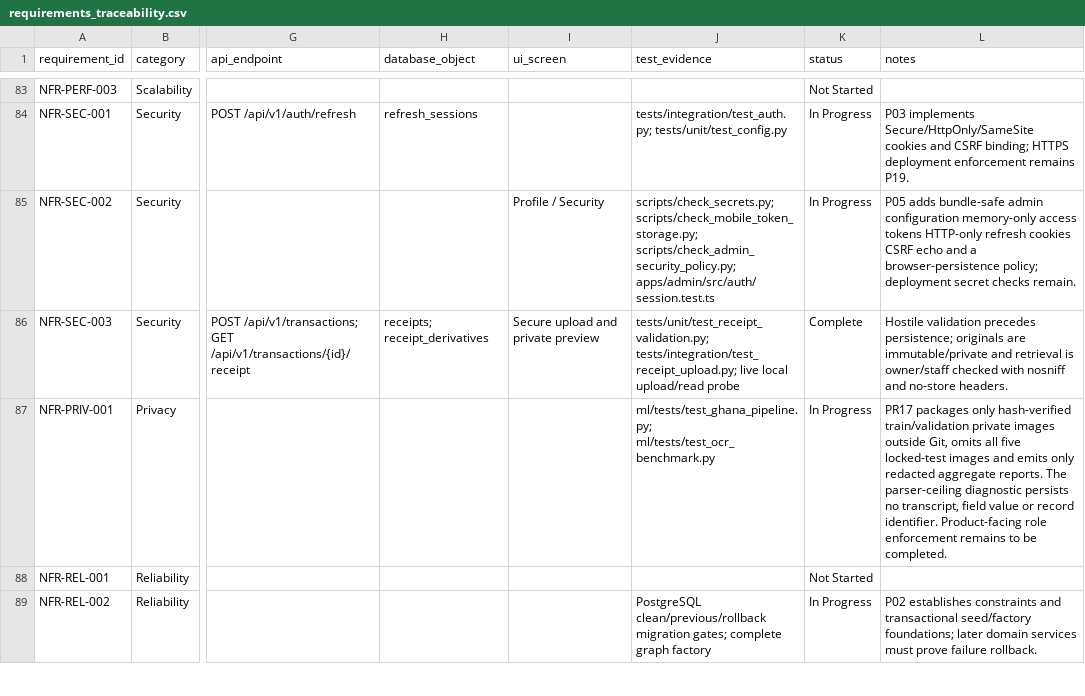
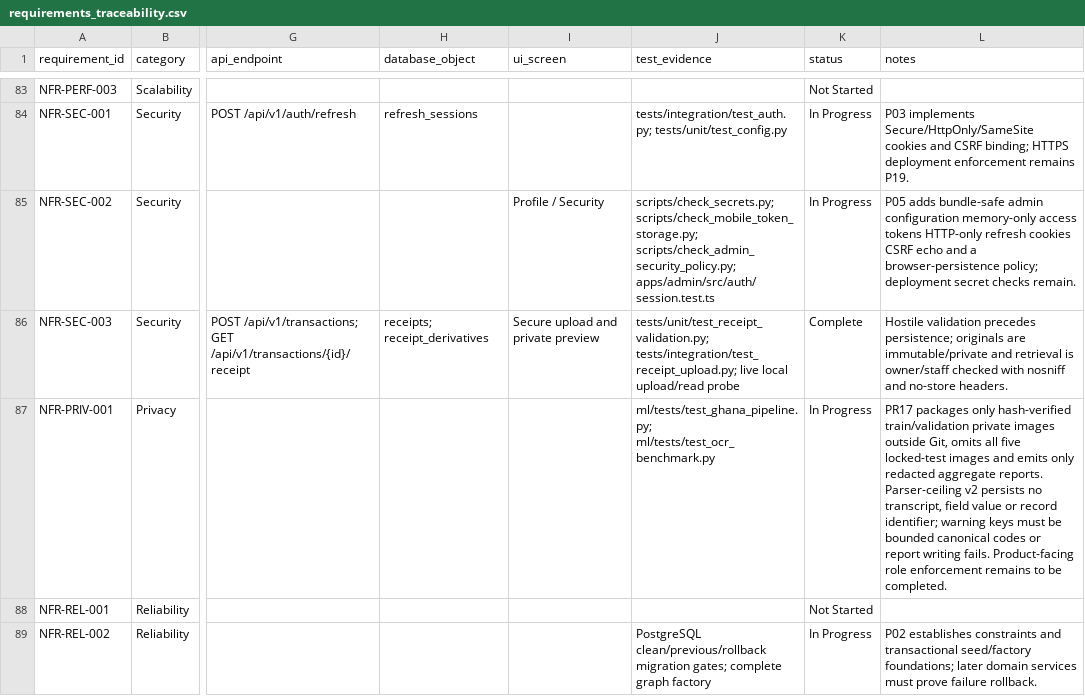
Before and after one commit to davidagyekum/momo-fraud-detection, a CSV file: requirements_traceability.csv, drawn as a sheet; only a part is shown, gaps mark what is left out; the diff covers the shown part only; the diff names each change by its address in the sheet, - before the commit and + after, or states it on an @@ line.

Commit message:
feat(ocr): add redacted parser failure taxonomy

```diff
--- a/requirements_traceability.csv
+++ b/requirements_traceability.csv
-L87 (notes): …aggregate reports. The parser-ceiling diagnostic persists no transcript, field value or record identifier. Product-facing role…
+L87 (notes): …aggregate reports. Parser-ceiling v2 persists no transcript, field value or record identifier; warning keys must be bounded canonical codes or report writing fails. Product-facing role…
```
Also changed, not shown: 1 edited cell elsewhere in this file, 6 other files.
